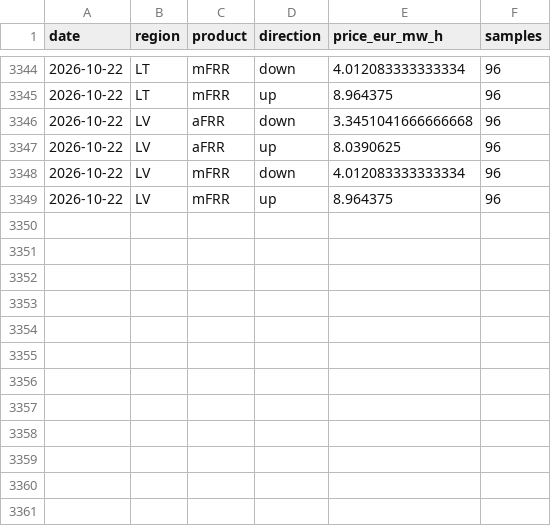
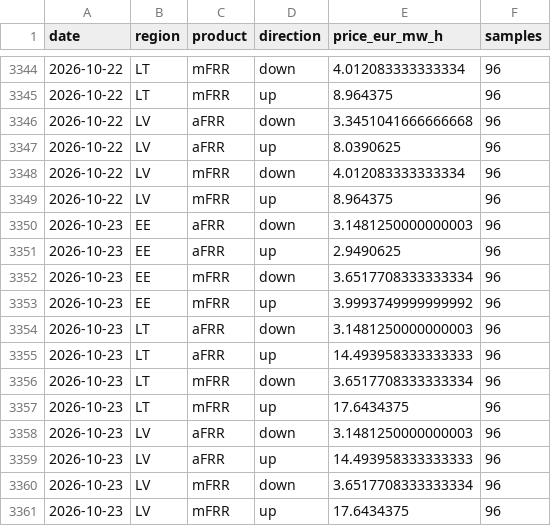
Before and after one commit to reinvaks/balticpulse, a CSV file: data/reserve_capacity_ytd.csv, drawn as a sheet; only a part is shown, gaps mark what is left out; the diff names each change by its address in the sheet, - before the commit and + after, or states it on an @@ line.

```diff
--- a/data/reserve_capacity_ytd.csv
+++ b/data/reserve_capacity_ytd.csv
+row 3350: 2026-10-23 | EE | aFRR | down | 3.1481250000000003 | 96
+row 3351: 2026-10-23 | EE | aFRR | up | 2.9490625 | 96
+row 3352: 2026-10-23 | EE | mFRR | down | 3.6517708333333334 | 96
+row 3353: 2026-10-23 | EE | mFRR | up | 3.9993749999999992 | 96
+row 3354: 2026-10-23 | LT | aFRR | down | 3.1481250000000003 | 96
+row 3355: 2026-10-23 | LT | aFRR | up | 14.493958333333333 | 96
+row 3356: 2026-10-23 | LT | mFRR | down | 3.6517708333333334 | 96
+row 3357: 2026-10-23 | LT | mFRR | up | 17.6434375 | 96
+row 3358: 2026-10-23 | LV | aFRR | down | 3.1481250000000003 | 96
+row 3359: 2026-10-23 | LV | aFRR | up | 14.493958333333333 | 96
+row 3360: 2026-10-23 | LV | mFRR | down | 3.6517708333333334 | 96
+row 3361: 2026-10-23 | LV | mFRR | up | 17.6434375 | 96
```
